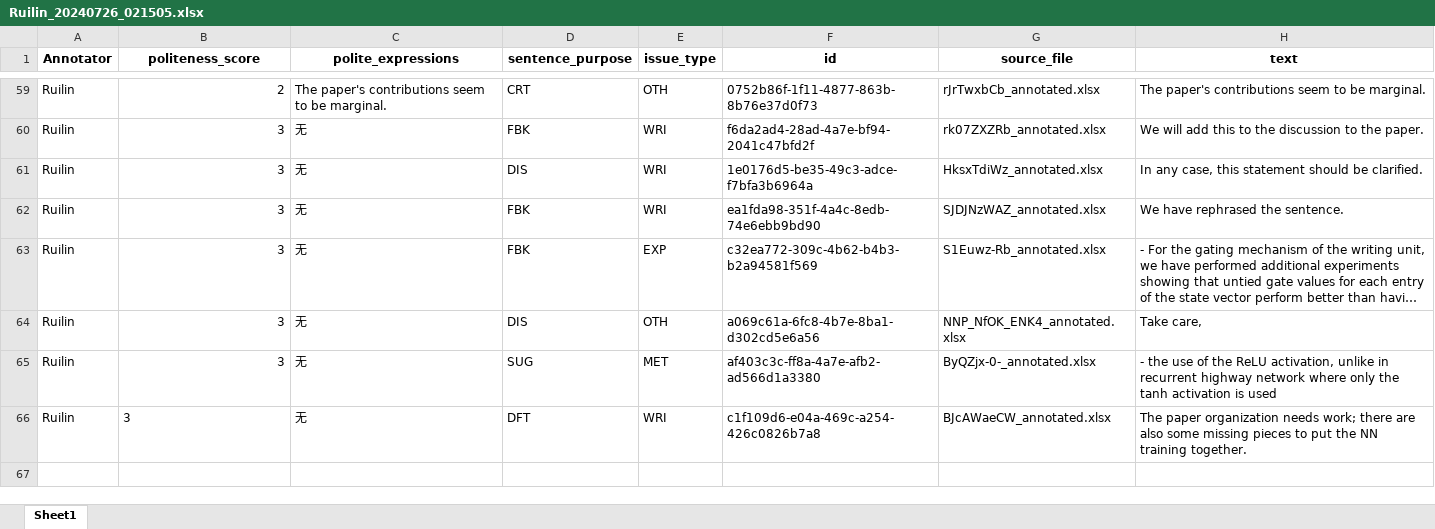
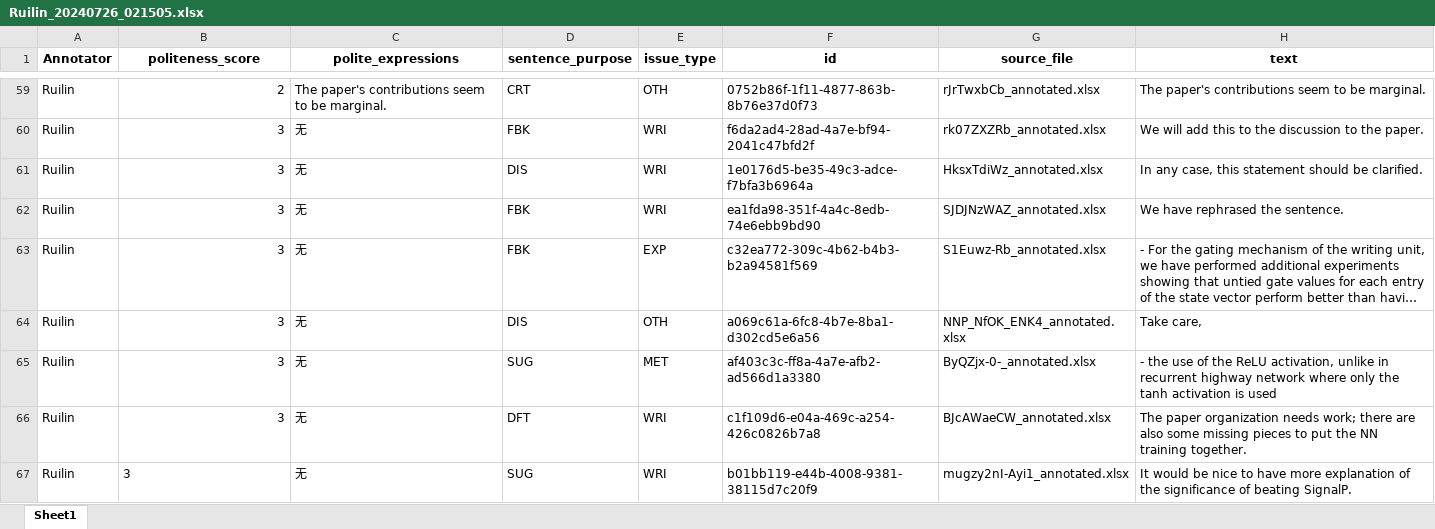
Before and after one commit to pariskang/CMLM-WangShuhe, an Excel workbook: annotations/Ruilin_20240726_021505.xlsx, sheet Sheet1, drawn as a sheet; only a part is shown, gaps mark what is left out; long unchanged cells end in …; values as stored, in another font and other column widths than the file's, no borders; the diff names each change by its address in the sheet, - before the commit and + after, or states it on an @@ line.

Commit message:
Update annotations for Ruilin

```diff
--- a/annotations/Ruilin_20240726_021505.xlsx (sheet Sheet1)
+++ b/annotations/Ruilin_20240726_021505.xlsx (sheet Sheet1)
-B66 alignment: left
+B66 alignment: right
+row 67: Ruilin | 3 | 无 | SUG | WRI | b01bb119-e44b-4008-9381-38115d7c20f9 | mugzy2nI-Ayi1_annotated.xlsx | It would be nice to have more explanation of the significance of beating SignalP.
```
